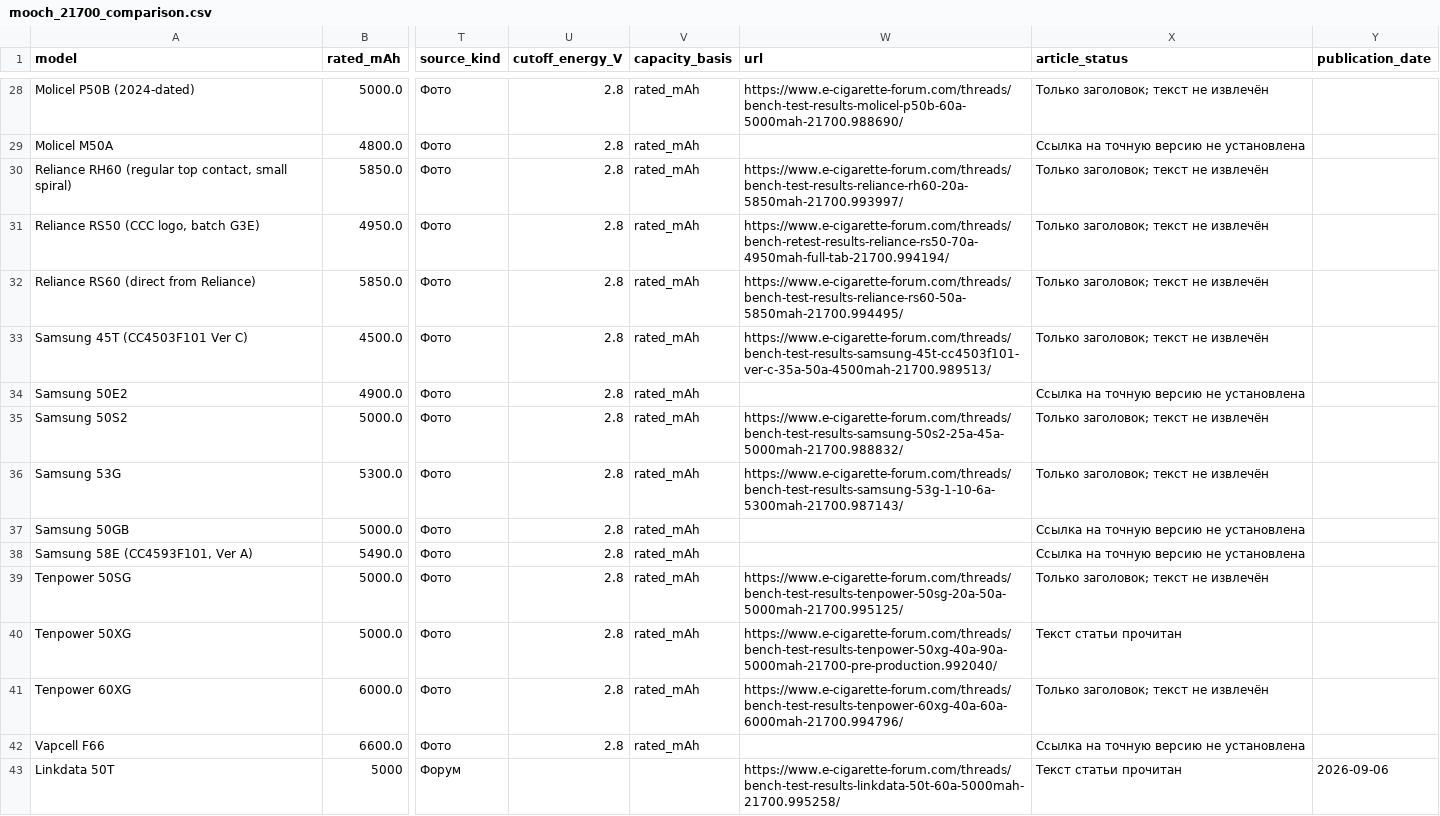
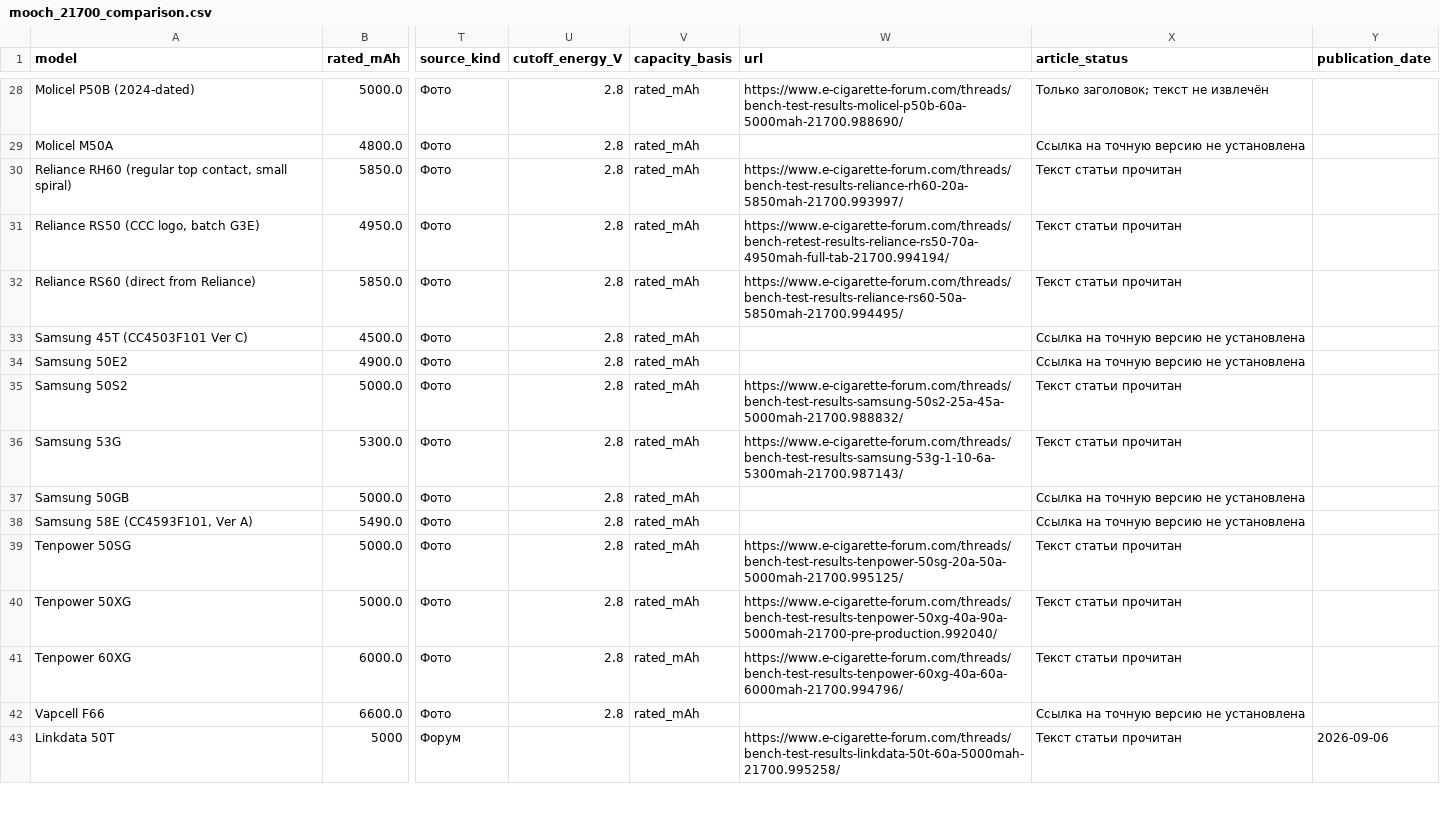
Before and after one commit to ai-motor-ufa/electric-atv-battery, a CSV file: dist/mooch_21700_comparison.csv, drawn as a sheet; only a part is shown, gaps mark what is left out; the diff covers the shown part only; the diff names each change by its address in the sheet, - before the commit and + after, or states it on an @@ line.

```diff
--- a/dist/mooch_21700_comparison.csv
+++ b/dist/mooch_21700_comparison.csv
-X30:X32 (article_status): Только заголовок; текст не извлечён
+X30:X32 (article_status): Текст статьи прочитан
-W33 (url): https://www.e-cigarette-forum.com/threads/bench-test-results-samsung-45t-cc4503f101-ver-c-35a-50a-4500mah-21700.989513/
+W33 (url): (empty)
-X33 (article_status): Только заголовок; текст не извлечён
+X33 (article_status): Ссылка на точную версию не установлена
-X35:X36 (article_status): Только заголовок; текст не извлечён
+X35:X36 (article_status): Текст статьи прочитан
-X39 (article_status): Только заголовок; текст не извлечён
+X39 (article_status): Текст статьи прочитан
-X41 (article_status): Только заголовок; текст не извлечён
+X41 (article_status): Текст статьи прочитан
```
Also changed, not shown: 22 edited cells elsewhere in this file, dist/mooch_21700_forum.csv, dist/mooch_21700_photo.csv, 24 other files.
